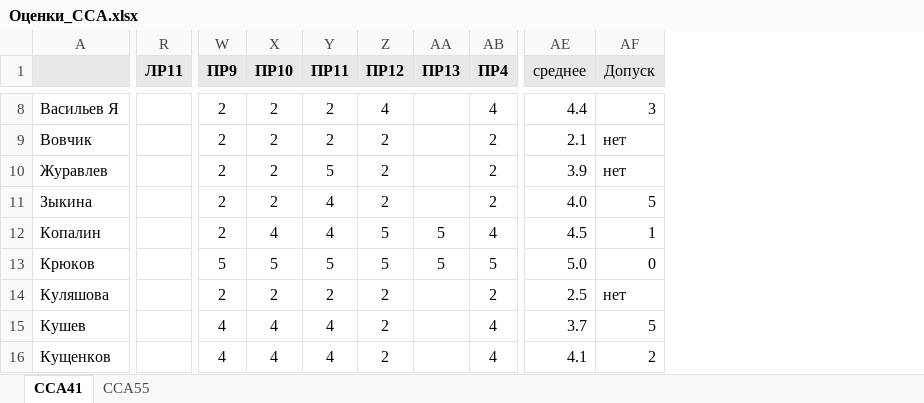
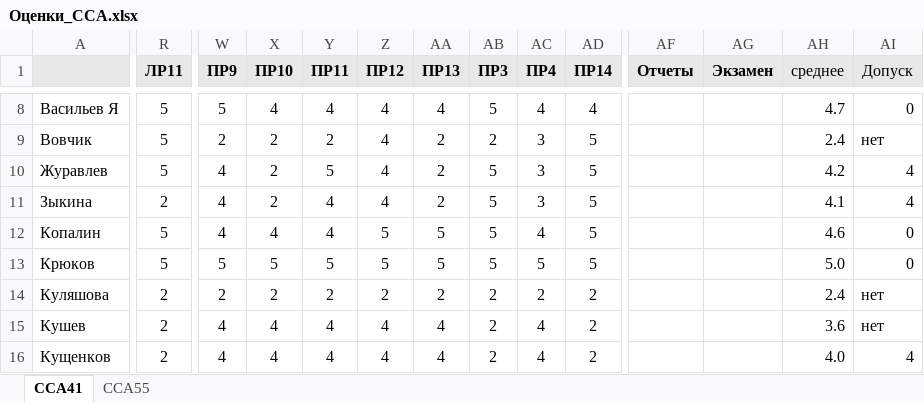
Before and after one commit to kkerra/mdk, an Excel workbook: oaip/Оценки_ССА.xlsx, sheet ССА41, drawn as a sheet; only a part is shown, gaps mark what is left out; values as stored, in another font and other column widths than the file's, no borders; conditional formats not drawn; addresses are those after the commit; the diff covers the shown part only; the diff names each change by its address in the sheet, - before the commit and + after, or states it on an @@ line.

```diff
--- a/oaip/Оценки_ССА.xlsx (sheet ССА41)
+++ b/oaip/Оценки_ССА.xlsx (sheet ССА41)
+column AB (ПР3), rows 8-16: 5 | 2 | 5 | 5 | 5 | 5 | 2 | 2 | 2
+column AD (ПР14), rows 8-16: 4 | 5 | 5 | 5 | 5 | 5 | 2 | 2 | 2
+column AF (Отчеты), empty
+column AG (Экзамен), empty
-R8:R10 (ЛР11): (empty)
+R8:R10 (ЛР11): 5
-W8 (ПР9): 2
+W8 (ПР9): 5
-X8 (ПР10): 2
+X8 (ПР10): 4
-Y8 (ПР11): 2
+Y8 (ПР11): 4
-AA8 (ПР13): (empty)
+AA8 (ПР13): 4
-AH8 (среднее): 4.4
+AH8 (среднее): 4.7
-AI8 (Допуск): 3
+AI8 (Допуск): 0
-Z9:Z11 (ПР12): 2
+Z9:Z11 (ПР12): 4
-AA9:AA11 (ПР13): (empty)
+AA9:AA11 (ПР13): 2
-AC9:AC11 (ПР4): 2
+AC9:AC11 (ПР4): 3
-AH9 (среднее): 2.1
+AH9 (среднее): 2.4
-W10:W12 (ПР9): 2
+W10:W12 (ПР9): 4
-AH10 (среднее): 3.9
+AH10 (среднее): 4.2
-AI10 (Допуск): нет
+AI10 (Допуск): 4
-R11 (ЛР11): (empty)
+R11 (ЛР11): 2
-AH11 (среднее): 4.0
+AH11 (среднее): 4.1
-AI11 (Допуск): 5
+AI11 (Допуск): 4
-R12:R13 (ЛР11): (empty)
+R12:R13 (ЛР11): 5
-AH12 (среднее): 4.5
+AH12 (среднее): 4.6
-AI12 (Допуск): 1
+AI12 (Допуск): 0
-R14:R16 (ЛР11): (empty)
+R14:R16 (ЛР11): 2
-AA14 (ПР13): (empty)
+AA14 (ПР13): 2
-AH14 (среднее): 2.5
+AH14 (среднее): 2.4
-Z15:Z16 (ПР12): 2
+Z15:Z16 (ПР12): 4
-AA15:AA16 (ПР13): (empty)
+AA15:AA16 (ПР13): 4
-AH15 (среднее): 3.7
+AH15 (среднее): 3.6
-AI15 (Допуск): 5
+AI15 (Допуск): нет
-AH16 (среднее): 4.1
+AH16 (среднее): 4.0
-AI16 (Допуск): 2
+AI16 (Допуск): 4
```
Also changed, not shown: 1 removed column and 134 edited cells elsewhere in this sheet, sheet ССА55, formulas that keep their value.
